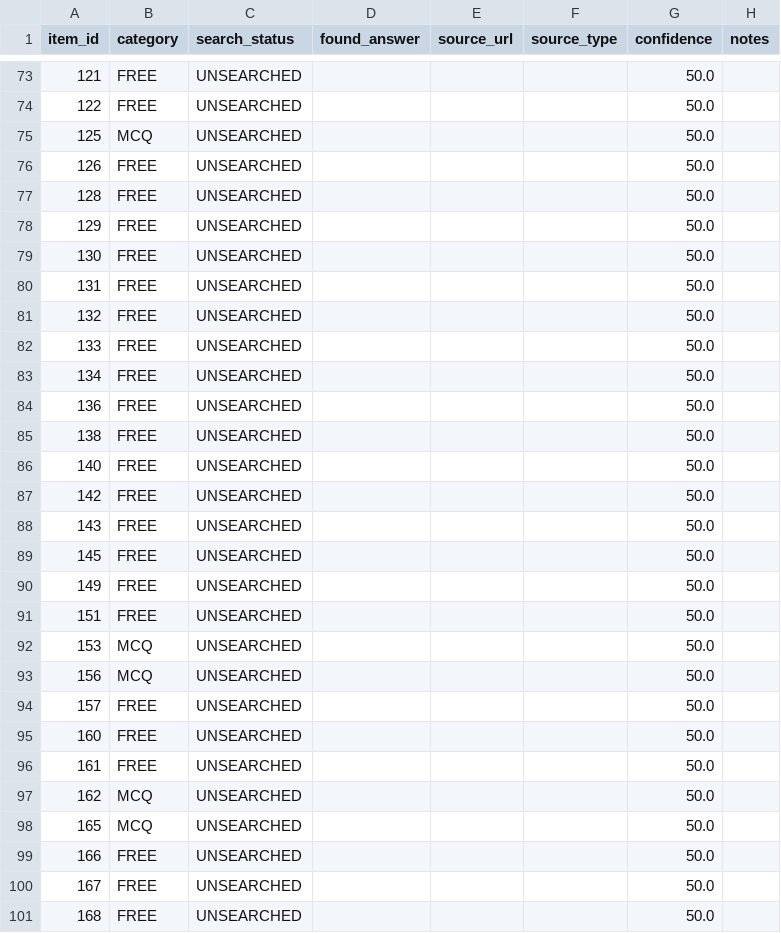
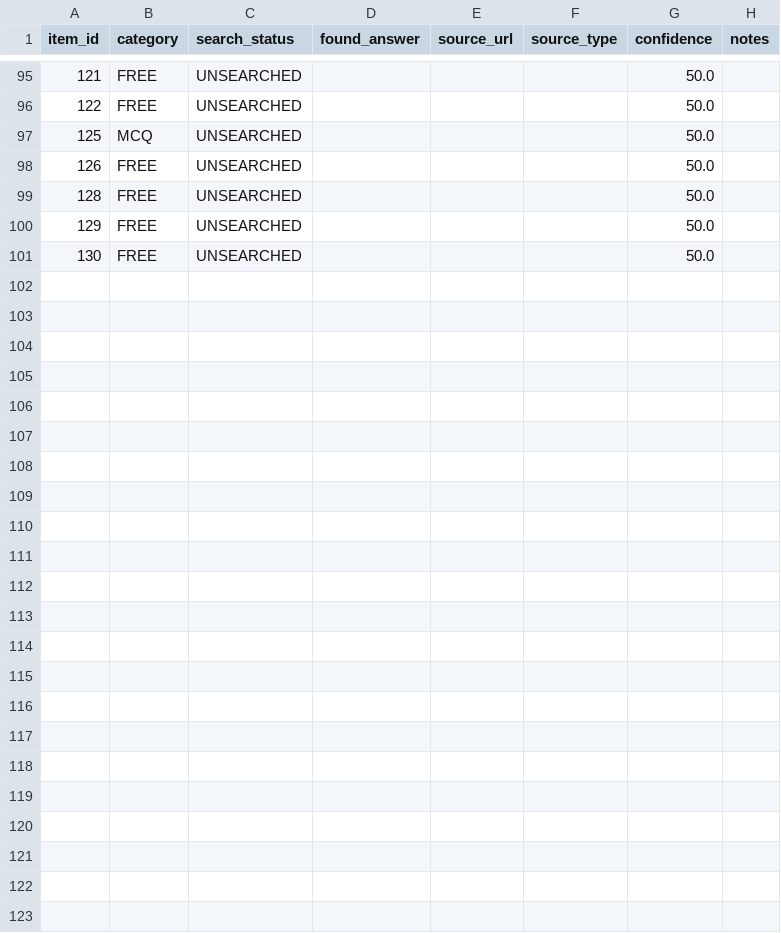
Before and after one commit to raindonovan/151B_SP26_Competition, a CSV file: data/search/web_search_300/search_results.csv, drawn as a sheet; only a part is shown, gaps mark what is left out; removed rows and columns are numbered as before the commit, all else as after; the diff covers the shown part only; the diff names each change by its address in the sheet, - before the commit and + after, or states it on an @@ line.

```diff
--- a/data/search/web_search_300/search_results.csv
+++ b/data/search/web_search_300/search_results.csv
-row 80: 131 | FREE | UNSEARCHED |  |  |  | 50.0
-row 81: 132 | FREE | UNSEARCHED |  |  |  | 50.0
-row 82: 133 | FREE | UNSEARCHED |  |  |  | 50.0
-row 83: 134 | FREE | UNSEARCHED |  |  |  | 50.0
-row 84: 136 | FREE | UNSEARCHED |  |  |  | 50.0
-row 85: 138 | FREE | UNSEARCHED |  |  |  | 50.0
-row 86: 140 | FREE | UNSEARCHED |  |  |  | 50.0
-row 87: 142 | FREE | UNSEARCHED |  |  |  | 50.0
-row 88: 143 | FREE | UNSEARCHED |  |  |  | 50.0
-row 89: 145 | FREE | UNSEARCHED |  |  |  | 50.0
-row 90: 149 | FREE | UNSEARCHED |  |  |  | 50.0
-row 91: 151 | FREE | UNSEARCHED |  |  |  | 50.0
-row 92: 153 | MCQ | UNSEARCHED |  |  |  | 50.0
-row 93: 156 | MCQ | UNSEARCHED |  |  |  | 50.0
-row 94: 157 | FREE | UNSEARCHED |  |  |  | 50.0
-row 95: 160 | FREE | UNSEARCHED |  |  |  | 50.0
-row 96: 161 | FREE | UNSEARCHED |  |  |  | 50.0
-row 97: 162 | MCQ | UNSEARCHED |  |  |  | 50.0
-row 98: 165 | MCQ | UNSEARCHED |  |  |  | 50.0
-row 99: 166 | FREE | UNSEARCHED |  |  |  | 50.0
-row 100: 167 | FREE | UNSEARCHED |  |  |  | 50.0
-row 101: 168 | FREE | UNSEARCHED |  |  |  | 50.0
```
Also changed, not shown: 22 added rows elsewhere in this file, data/search/web_search_300/candidates_100.csv.
